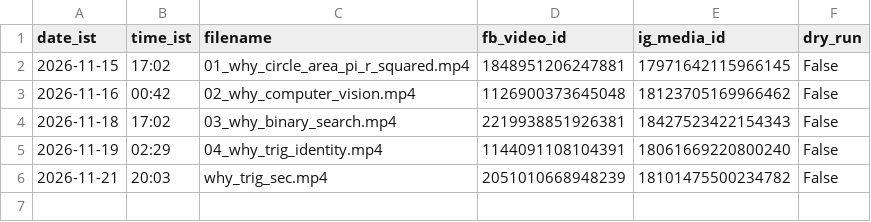
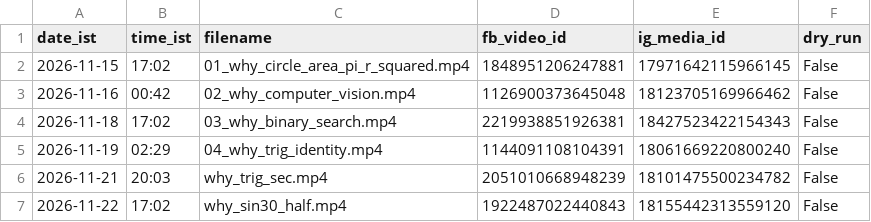
Before and after one commit to compukidsdgp-creator/CBSE-PORTAL, a CSV file: formula-posts/why/why_log.csv, drawn as a sheet.

```diff
--- a/formula-posts/why/why_log.csv
+++ b/formula-posts/why/why_log.csv
@@ -6 +6,2 @@ date_ist,time_ist,filename,fb_video_id,ig_media_id,dry_run
 2026-11-21,20:03,why_trig_sec.mp4,2051010668948239,18101475500234782,False
+2026-11-22,17:02,why_sin30_half.mp4,1922487022440843,18155442313559120,False
```
Also changed, not shown: 11 other files.
